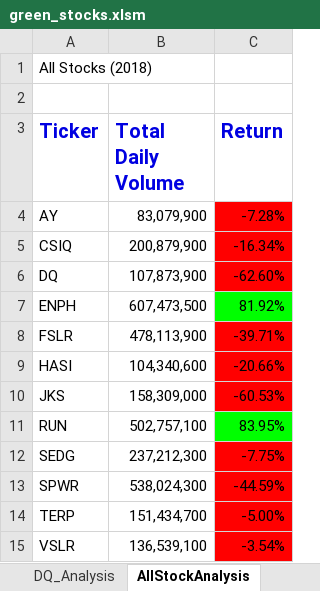
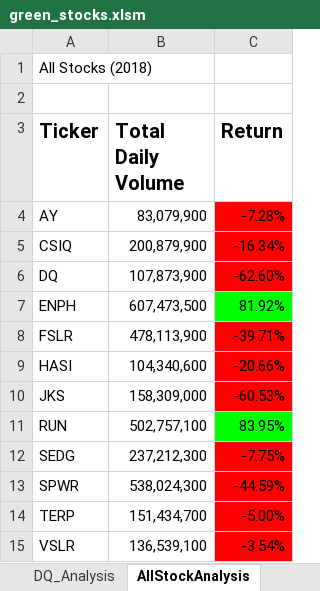
Before and after one commit to camshoffner/stocks_analysis, an Excel workbook: green_stocks.xlsm, sheet AllStockAnalysis, drawn as a sheet; values as stored, in another font and other column widths than the file's, no borders; charts and pictures not drawn; 1 other sheet too large or unreadable and not compared; the diff names each change by its address in the sheet, - before the commit and + after, or states it on an @@ line.

```diff
--- a/green_stocks.xlsm (sheet AllStockAnalysis)
+++ b/green_stocks.xlsm (sheet AllStockAnalysis)
-A3:C3 text colour: #0000E1
+A3:C3 text colour: black
```
Also changed, not shown: charts or pictures.
